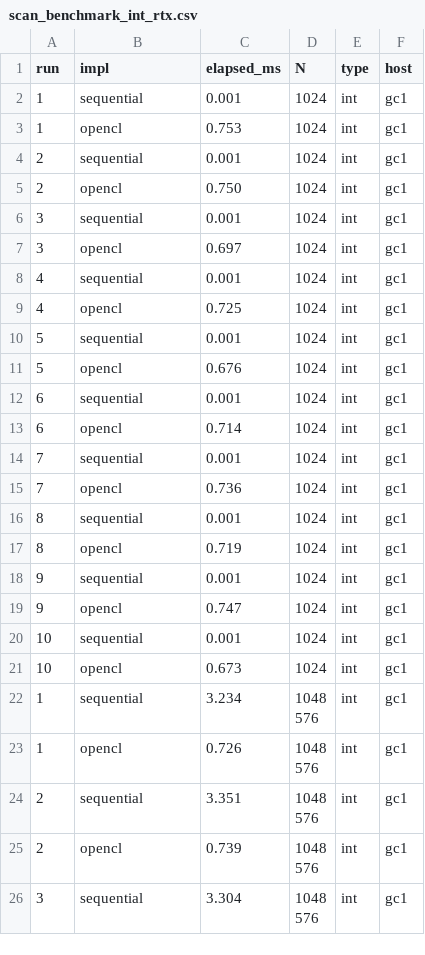
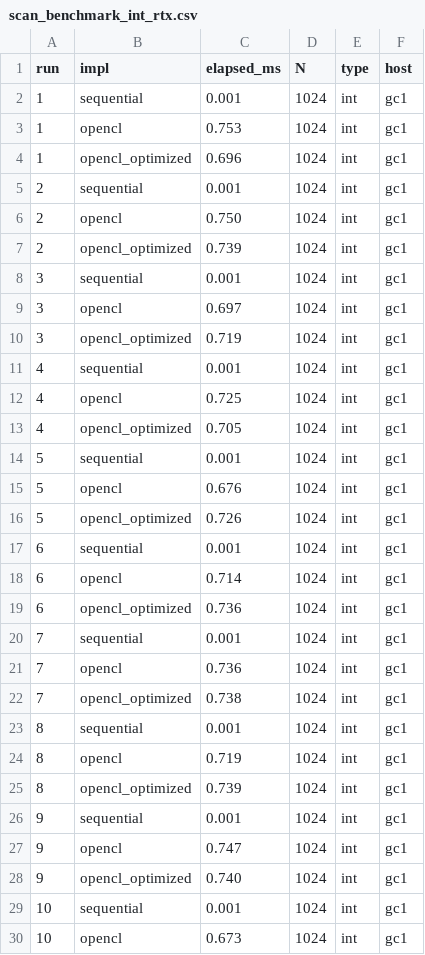
Before and after one commit to csbb4214/gpu-computing, a CSV file: exercise_8/results/scan_benchmark_int_rtx.csv, drawn as a sheet; only a part is shown; the shorter side is filled out with more unchanged rows; the diff covers the shown part only; the diff names each change by its address in the sheet, - before the commit and + after, or states it on an @@ line.

```diff
--- a/exercise_8/results/scan_benchmark_int_rtx.csv
+++ b/exercise_8/results/scan_benchmark_int_rtx.csv
+row 4: 1 | opencl_optimized | 0.696 | 1024 | int | gc1
+row 7: 2 | opencl_optimized | 0.739 | 1024 | int | gc1
+row 10: 3 | opencl_optimized | 0.719 | 1024 | int | gc1
+row 13: 4 | opencl_optimized | 0.705 | 1024 | int | gc1
+row 16: 5 | opencl_optimized | 0.726 | 1024 | int | gc1
+row 19: 6 | opencl_optimized | 0.736 | 1024 | int | gc1
+row 22: 7 | opencl_optimized | 0.738 | 1024 | int | gc1
+row 25: 8 | opencl_optimized | 0.739 | 1024 | int | gc1
+row 28: 9 | opencl_optimized | 0.740 | 1024 | int | gc1
```
Also changed, not shown: 21 added rows elsewhere in this file, exercise_8/results/scan_benchmark_int_amd.csv, 14 other files.
